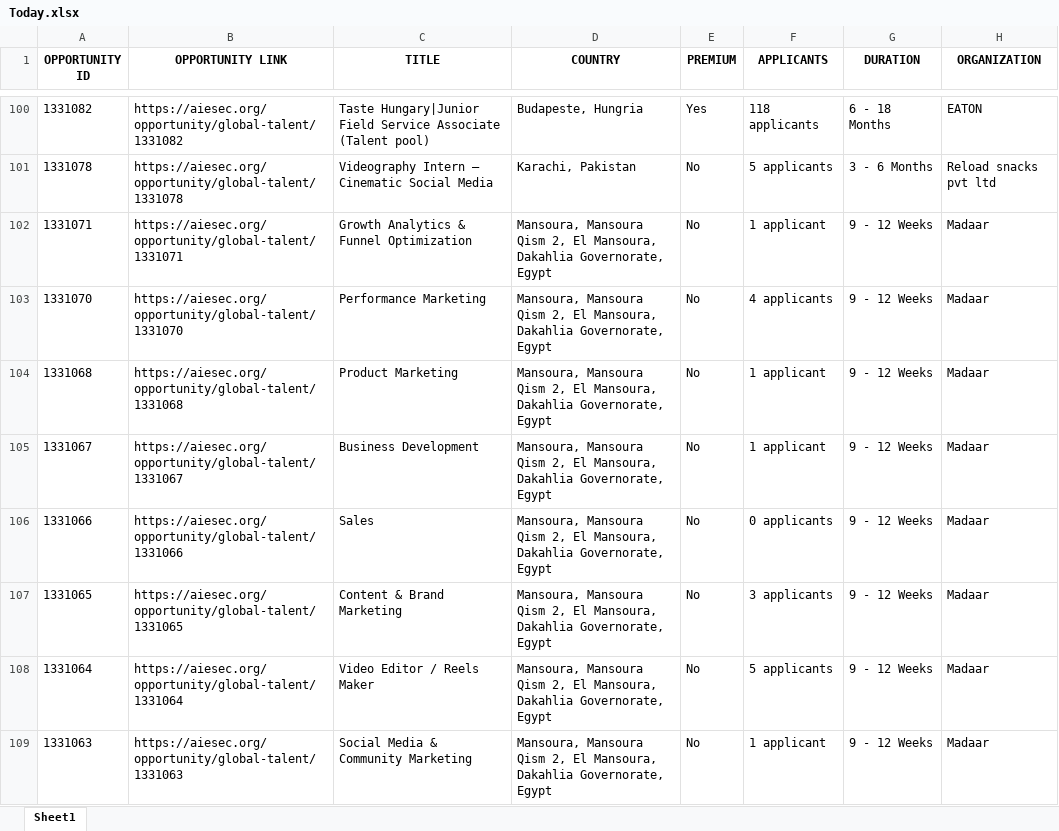
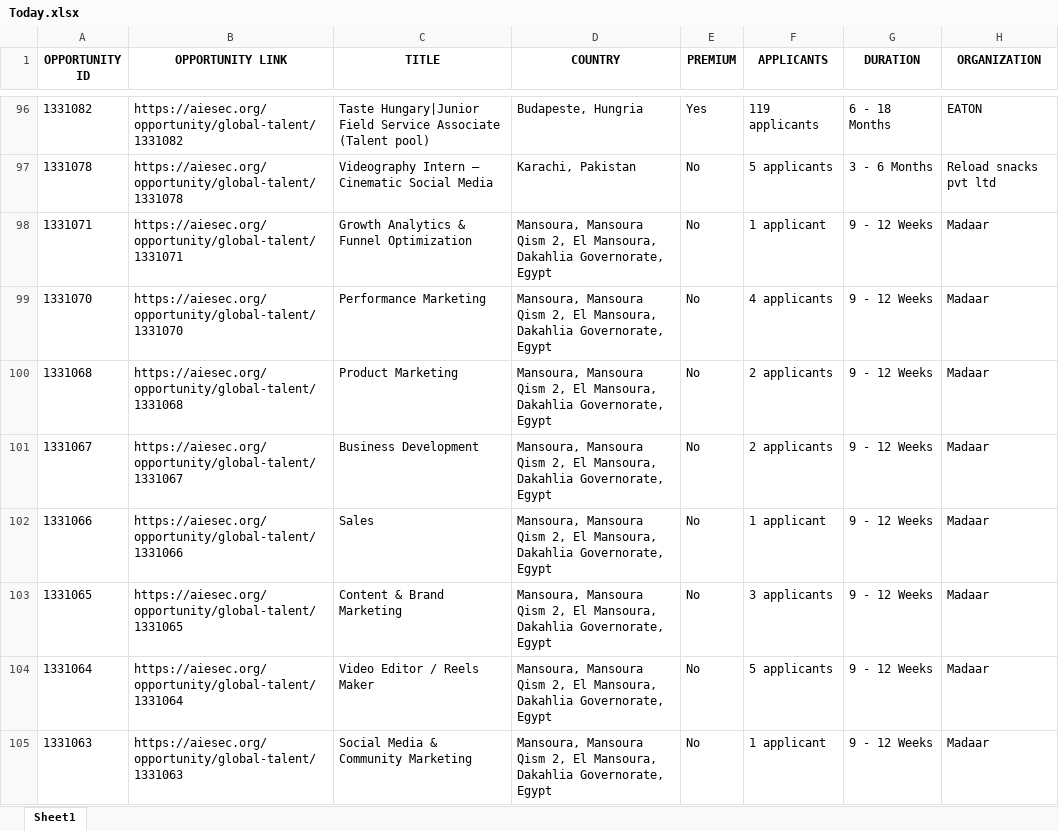
Before and after one commit to IbrahiimHassan/AIESEC_GUC, an Excel workbook: Today.xlsx, sheet Sheet1, drawn as a sheet; only a part is shown, gaps mark what is left out; values as stored, in another font and other column widths than the file's, no borders; addresses are those after the commit; the diff covers the shown part only; the diff names each change by its address in the sheet, - before the commit and + after, or states it on an @@ line.

```diff
--- a/Today.xlsx (sheet Sheet1)
+++ b/Today.xlsx (sheet Sheet1)
-F96 (APPLICANTS): 118 applicants
+F96 (APPLICANTS): 119 applicants
-F100:F101 (APPLICANTS): 1 applicant
+F100:F101 (APPLICANTS): 2 applicants
-F102 (APPLICANTS): 0 applicants
+F102 (APPLICANTS): 1 applicant
```
Also changed, not shown: 14 added rows, 18 removed rows, 1 moved row and 52 edited cells elsewhere in this sheet, New.xlsx, 1 other file.
